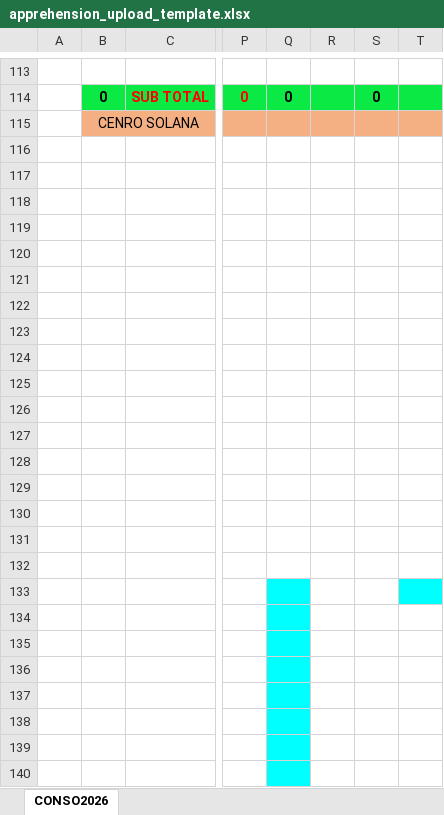
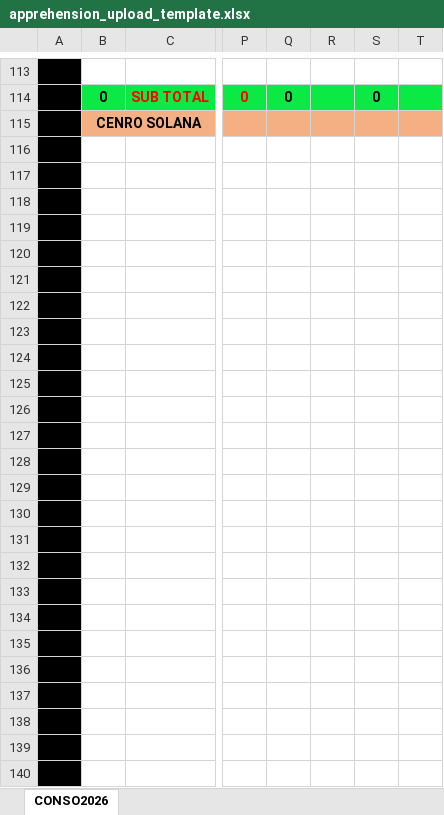
Before and after one commit to jerimar-only/mes-app, an Excel workbook: public/apprehension_upload_template.xlsx, sheet CONSO2026, drawn as a sheet; only a part is shown, gaps mark what is left out; values as stored, in another font and other column widths than the file's, no borders; the diff covers the shown part only; the diff names each change by its address in the sheet, - before the commit and + after, or states it on an @@ line.

```diff
--- a/public/apprehension_upload_template.xlsx (sheet CONSO2026)
+++ b/public/apprehension_upload_template.xlsx (sheet CONSO2026)
-A113:A140 fill: none
+A113:A140 fill: #000000
-B115 bold: off
+B115 bold: on
-Q133:Q140 fill: #00FFFF
+Q133:Q140 fill: none
-T133 fill: #00FFFF
+T133 fill: none
```
Also changed, not shown: 1 added row, 1 removed row, cell formats and merged cells elsewhere in this sheet, 19 other files.
